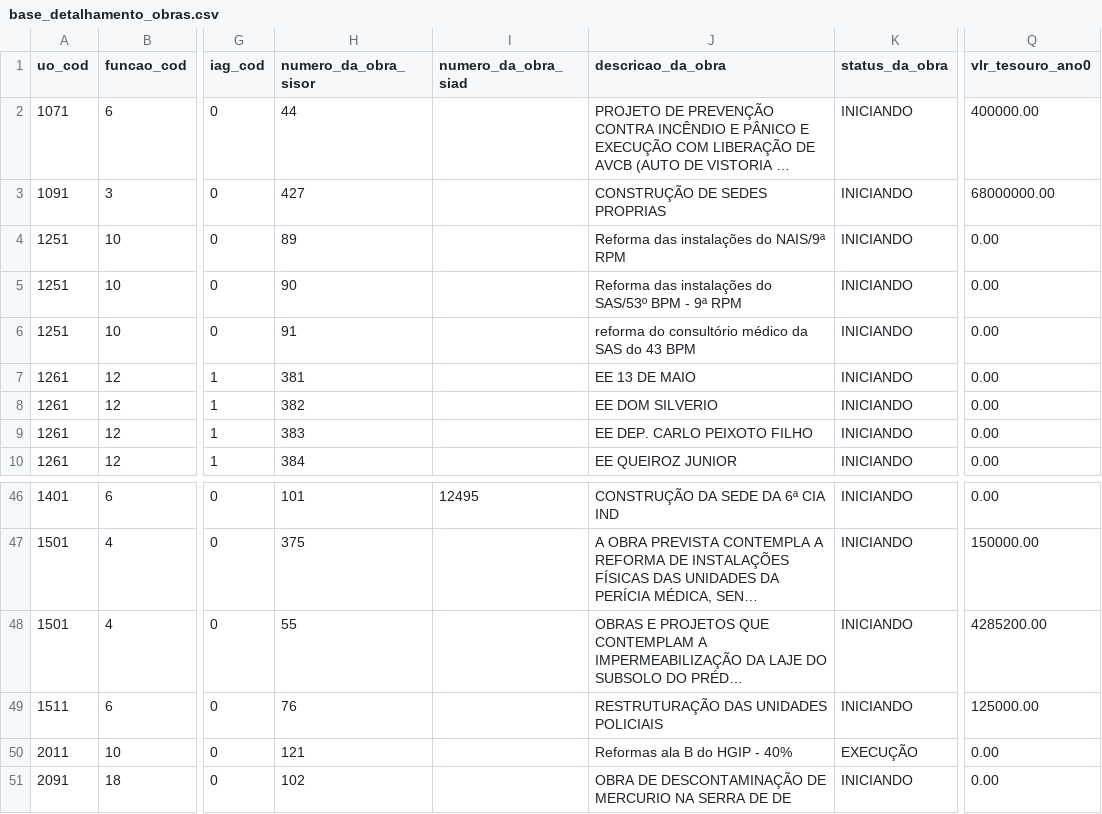
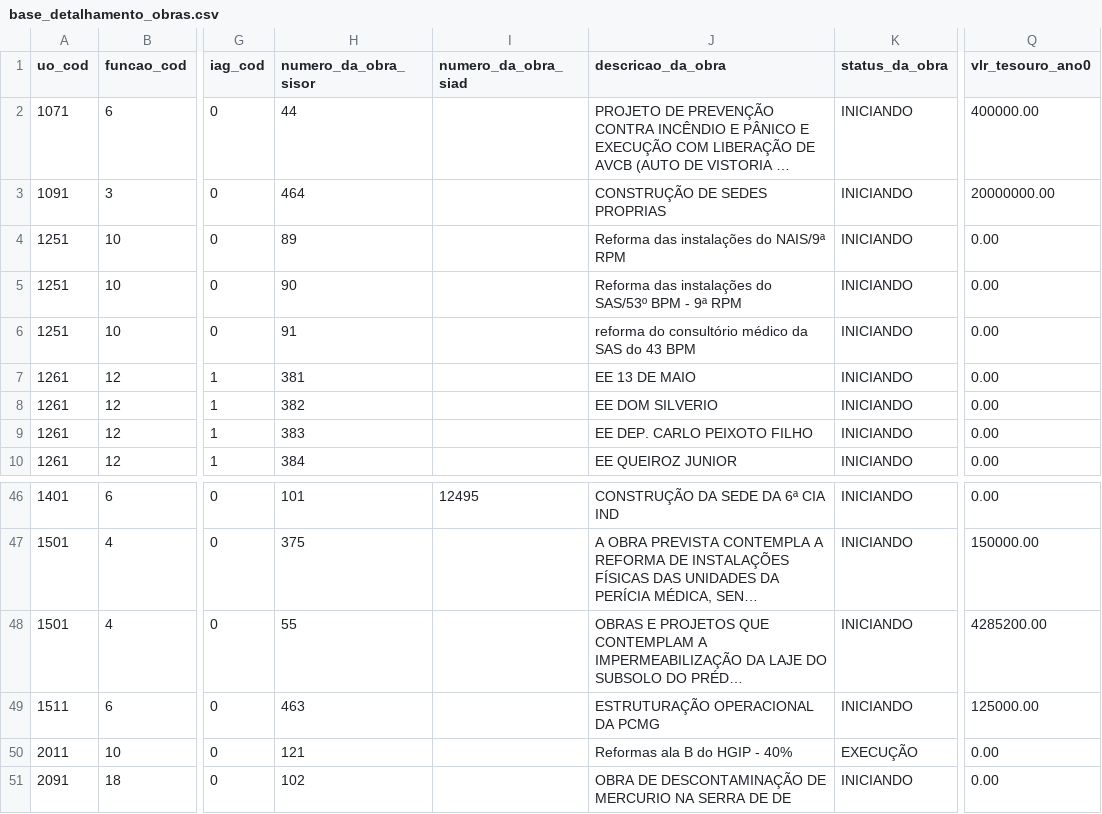
Before and after one commit to splor-mg/dados-sisor-2026, a CSV file: data/base_detalhamento_obras.csv, drawn as a sheet; only a part is shown, gaps mark what is left out; long unchanged cells end in …; the diff names each change by its address in the sheet, - before the commit and + after, or states it on an @@ line.

```diff
--- a/data/base_detalhamento_obras.csv
+++ b/data/base_detalhamento_obras.csv
-H3 (numero_da_obra_sisor): 427
+H3 (numero_da_obra_sisor): 464
-Q3 (vlr_tesouro_ano0): 68000000.00
+Q3 (vlr_tesouro_ano0): 20000000.00
-H49 (numero_da_obra_sisor): 76
+H49 (numero_da_obra_sisor): 463
-J49 (descricao_da_obra): RESTRUTURAÇÃO DAS UNIDADES POLICIAIS
+J49 (descricao_da_obra): ESTRUTURAÇÃO OPERACIONAL DA PCMG
```
Also changed, not shown: data/base_intra_orcamentaria_repasse.csv, data/base_limite_cota.csv, 28 other files.
